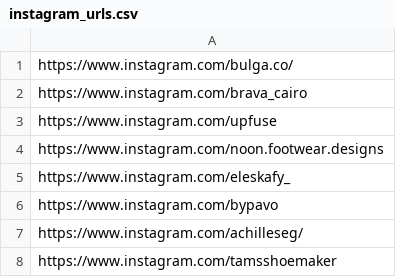
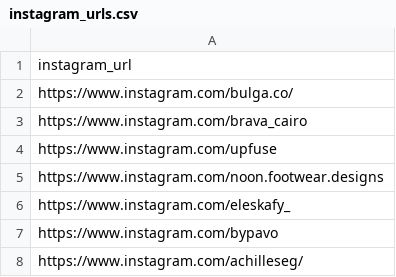
Before and after one commit to Mostafa7usam/Social-Commerce-Scraper, a CSV file: instagram_urls.csv, drawn as a sheet; only a part is shown; the shorter side is filled out with more unchanged rows.

```diff
--- a/instagram_urls.csv
+++ b/instagram_urls.csv
@@ -1 +1,2 @@
+instagram_url
 https://www.instagram.com/bulga.co/
```
Also changed, not shown: 1 other file.
